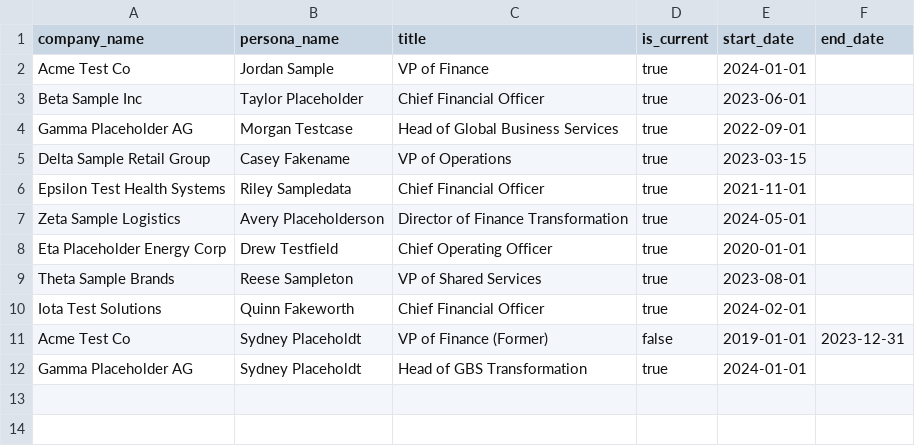
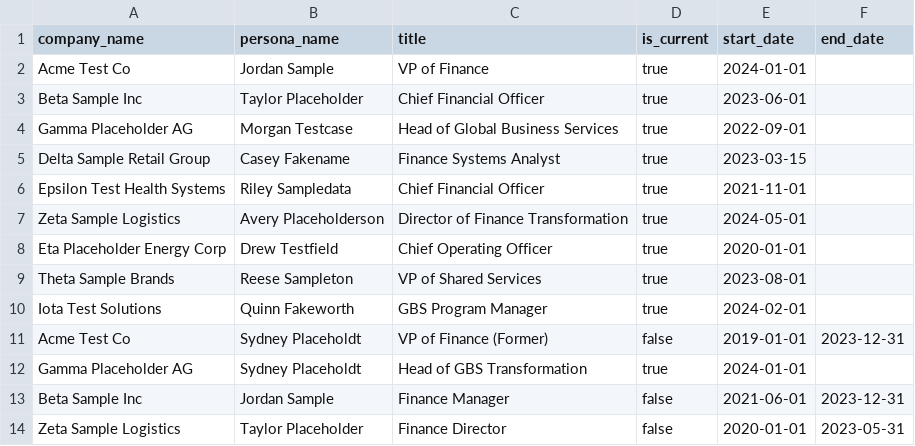
Before and after one commit to MKonovalov/360, a CSV file: data/seed/company_persona_roles.csv, drawn as a sheet.

Commit message:
feat(03-01): backfill persona seed data and run seed pipeline
- Add optionalSeniority/optionalEmailString to seed.ts validation (Zod v4 z.email(), formula-injection guard)
- Extend personaRowSchema with seniority/email/linkedin_url
- Extend seed.ts persona insert with the three new fields
- Backfill personas.csv with seniority (all 5 tiers)/email/linkedin_url variety (full/email-only/linkedin-only/no-contact paths)
- Extend company_persona_roles.csv with 2 historical rows (Jordan Sample, Taylor Placeholder), giving 3 personas a current+history career path
- npm run seed loads 9 companies/10 personas/12 signals/13 company_persona_roles into Neon

```diff
--- a/data/seed/company_persona_roles.csv
+++ b/data/seed/company_persona_roles.csv
@@ -4,3 +4,3 @@ Beta Sample Inc,Taylor Placeholder,Chief Financial Officer,true,2023-06-01,
 Gamma Placeholder AG,Morgan Testcase,Head of Global Business Services,true,2022-09-01,
-Delta Sample Retail Group,Casey Fakename,VP of Operations,true,2023-03-15,
+Delta Sample Retail Group,Casey Fakename,Finance Systems Analyst,true,2023-03-15,
 Epsilon Test Health Systems,Riley Sampledata,Chief Financial Officer,true,2021-11-01,
@@ -9,4 +9,6 @@ Eta Placeholder Energy Corp,Drew Testfield,Chief Operating Officer,true,2020-01-
 Theta Sample Brands,Reese Sampleton,VP of Shared Services,true,2023-08-01,
-Iota Test Solutions,Quinn Fakeworth,Chief Financial Officer,true,2024-02-01,
+Iota Test Solutions,Quinn Fakeworth,GBS Program Manager,true,2024-02-01,
 Acme Test Co,Sydney Placeholdt,VP of Finance (Former),false,2019-01-01,2023-12-31
 Gamma Placeholder AG,Sydney Placeholdt,Head of GBS Transformation,true,2024-01-01,
+Beta Sample Inc,Jordan Sample,Finance Manager,false,2021-06-01,2023-12-31
+Zeta Sample Logistics,Taylor Placeholder,Finance Director,false,2020-01-01,2023-05-31
```
Also changed, not shown: data/seed/personas.csv, 2 other files.
